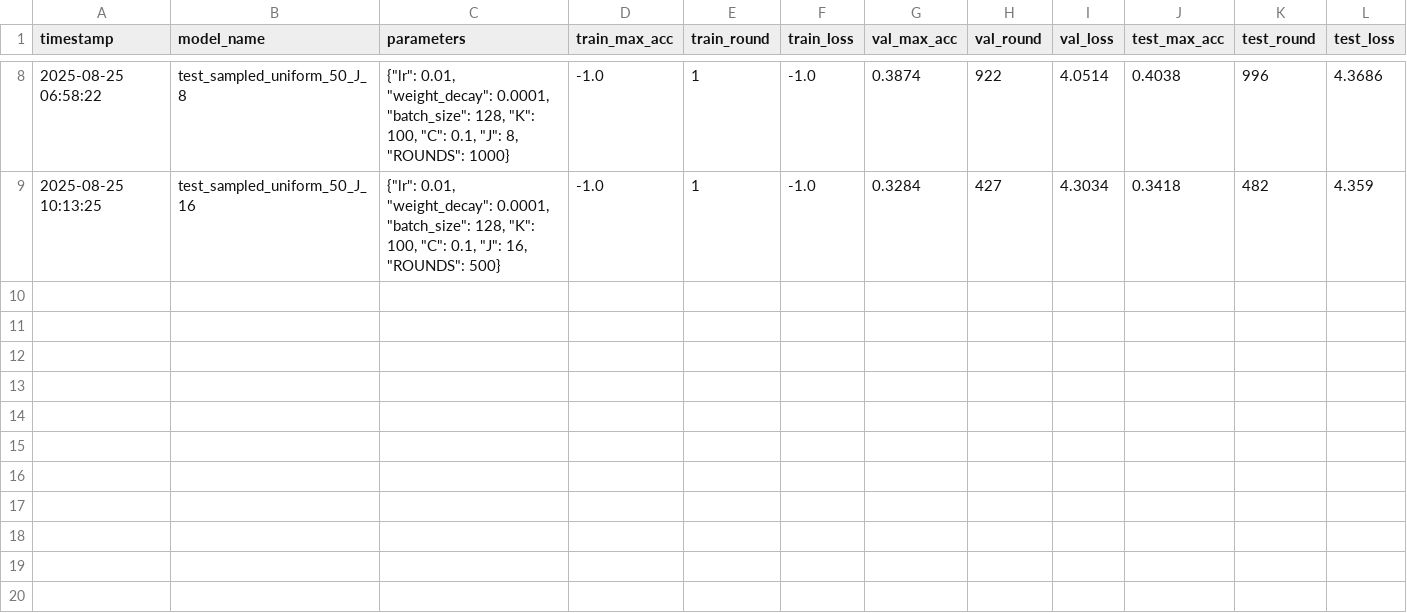
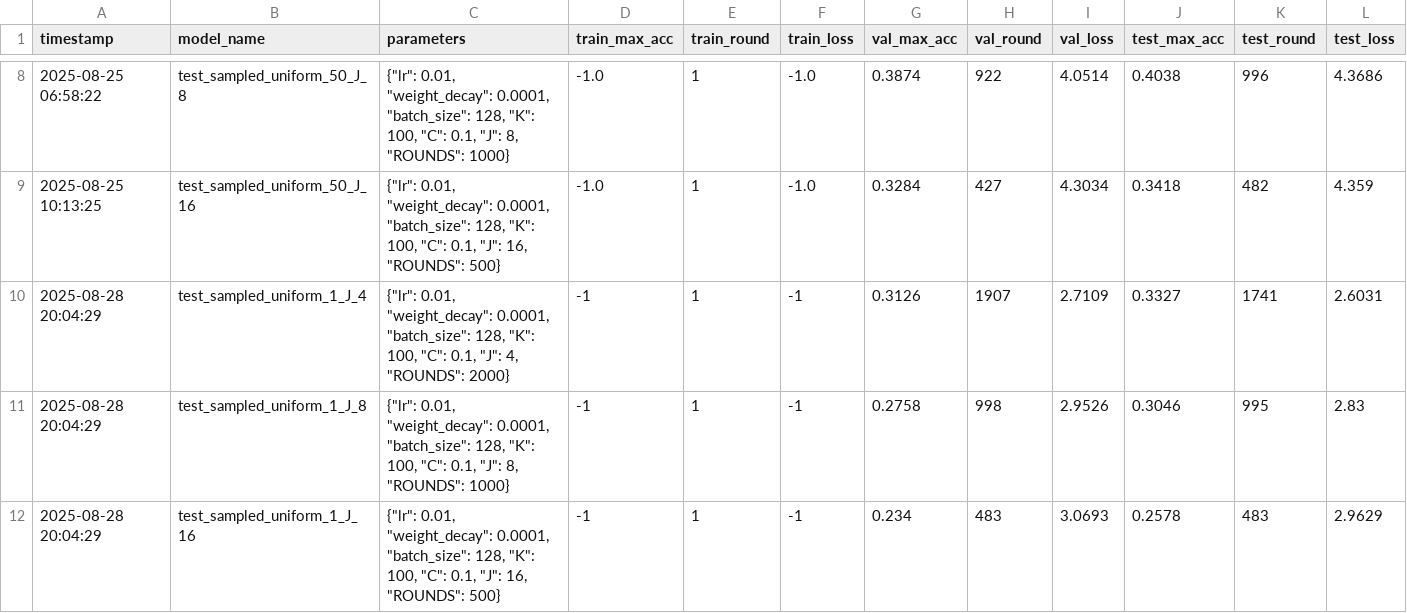
Before and after one commit to Scrivane/AML_project_5, a CSV file: Federated/le_nouveaux_global.csv, drawn as a sheet; only a part is shown, gaps mark what is left out; the diff names each change by its address in the sheet, - before the commit and + after, or states it on an @@ line.

Commit message:
added results for nouveaux nc =1 in global

```diff
--- a/Federated/le_nouveaux_global.csv
+++ b/Federated/le_nouveaux_global.csv
+row 10: 2025-08-28 20:04:29 | test_sampled_uniform_1_J_4 | {"lr": 0.01, "weight_decay": 0.0001, "batch_size": 128, "K": 100, "C": 0.1, "J": 4, "ROUNDS": 2000} | -1 | 1 | -1 | 0.3126 | 1907 | 2.7109 | 0.3327 | 1741 | 2.6031
+row 11: 2025-08-28 20:04:29 | test_sampled_uniform_1_J_8 | {"lr": 0.01, "weight_decay": 0.0001, "batch_size": 128, "K": 100, "C": 0.1, "J": 8, "ROUNDS": 1000} | -1 | 1 | -1 | 0.2758 | 998 | 2.9526 | 0.3046 | 995 | 2.83
+row 12: 2025-08-28 20:04:29 | test_sampled_uniform_1_J_16 | {"lr": 0.01, "weight_decay": 0.0001, "batch_size": 128, "K": 100, "C": 0.1, "J": 16, "ROUNDS": 500} | -1 | 1 | -1 | 0.234 | 483 | 3.0693 | 0.2578 | 483 | 2.9629
```
Also changed, not shown: 3 other files.
